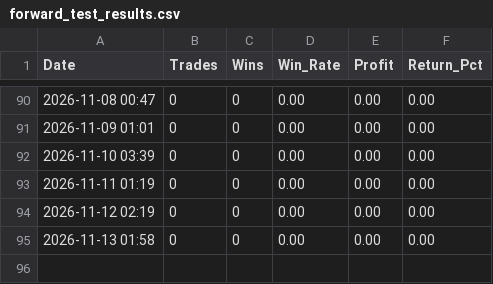
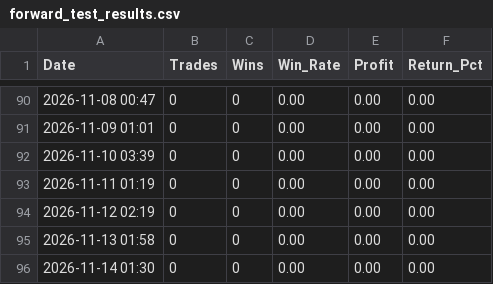
Before and after one commit to trading-bojan-strategy/bojan-forward-test, a CSV file: forward_test_results.csv, drawn as a sheet; only a part is shown, gaps mark what is left out.

```diff
--- a/forward_test_results.csv
+++ b/forward_test_results.csv
@@ -95 +95,2 @@ Date,Trades,Wins,Win_Rate,Profit,Return_Pct
 2026-11-13 01:58,0,0,0.00,0.00,0.00
+2026-11-14 01:30,0,0,0.00,0.00,0.00
```
